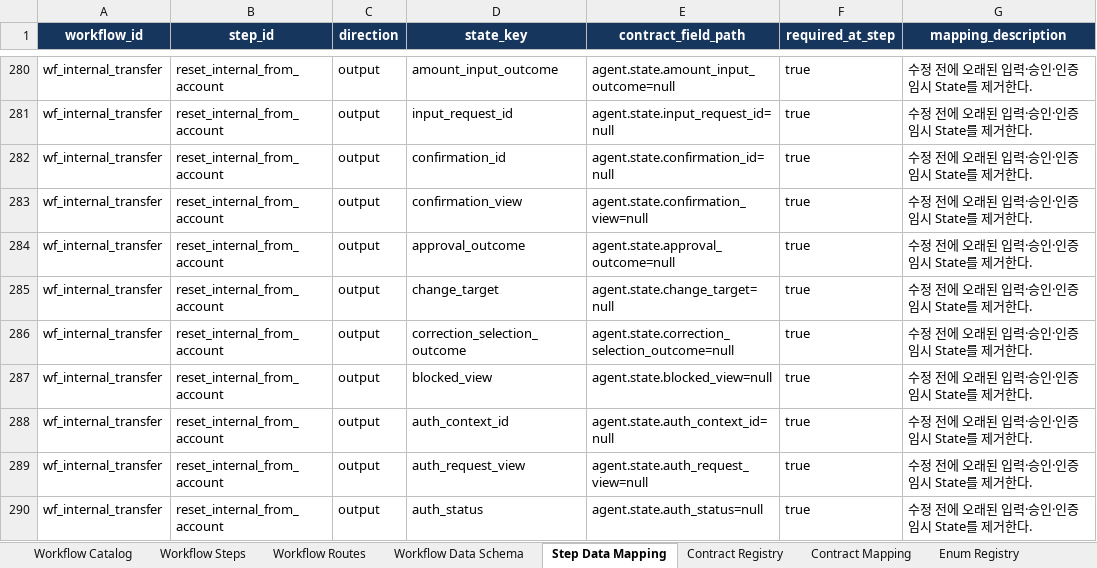
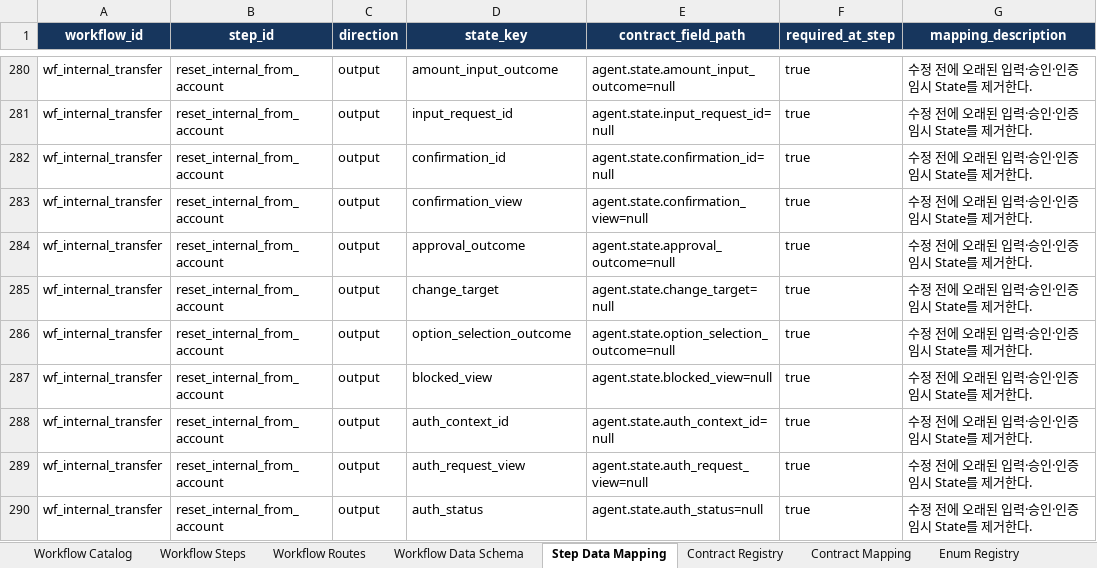
Before and after one commit to siliincer/kdt-ai-2-hands-on-experience, an Excel workbook: agent/docs/agent-management-sheet-v3.xlsx, sheet Step Data Mapping, drawn as a sheet; only a part is shown, gaps mark what is left out; values as stored, in another font and other column widths than the file's, no borders; conditional formats not drawn; the diff covers the shown part only; the diff names each change by its address in the sheet, - before the commit and + after, or states it on an @@ line.

```diff
--- a/agent/docs/agent-management-sheet-v3.xlsx (sheet Step Data Mapping)
+++ b/agent/docs/agent-management-sheet-v3.xlsx (sheet Step Data Mapping)
-D286 (state_key): correction_selection_outcome
+D286 (state_key): option_selection_outcome
-E286 (contract_field_path): agent.state.correction_selection_outcome=null
+E286 (contract_field_path): agent.state.option_selection_outcome=null
```
Also changed, not shown: 8 added rows and 38 edited cells elsewhere in this sheet, sheet Workflow Data Schema, sheet Workflow Steps, 5 other files.
